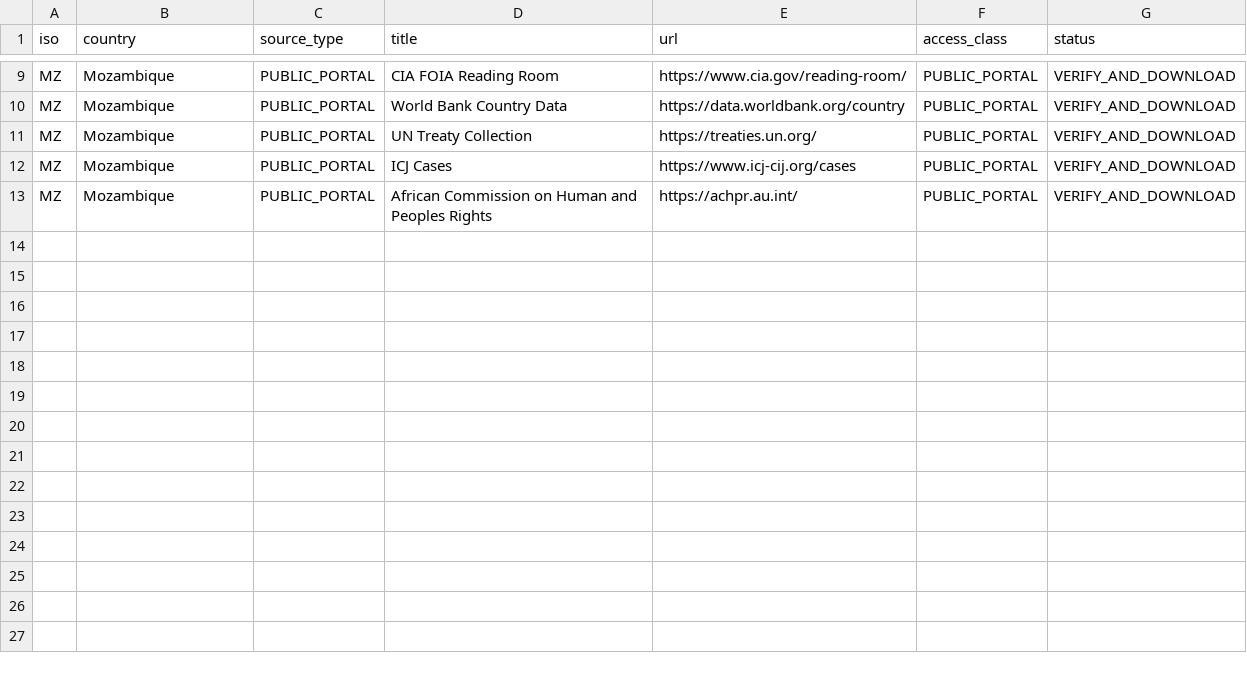
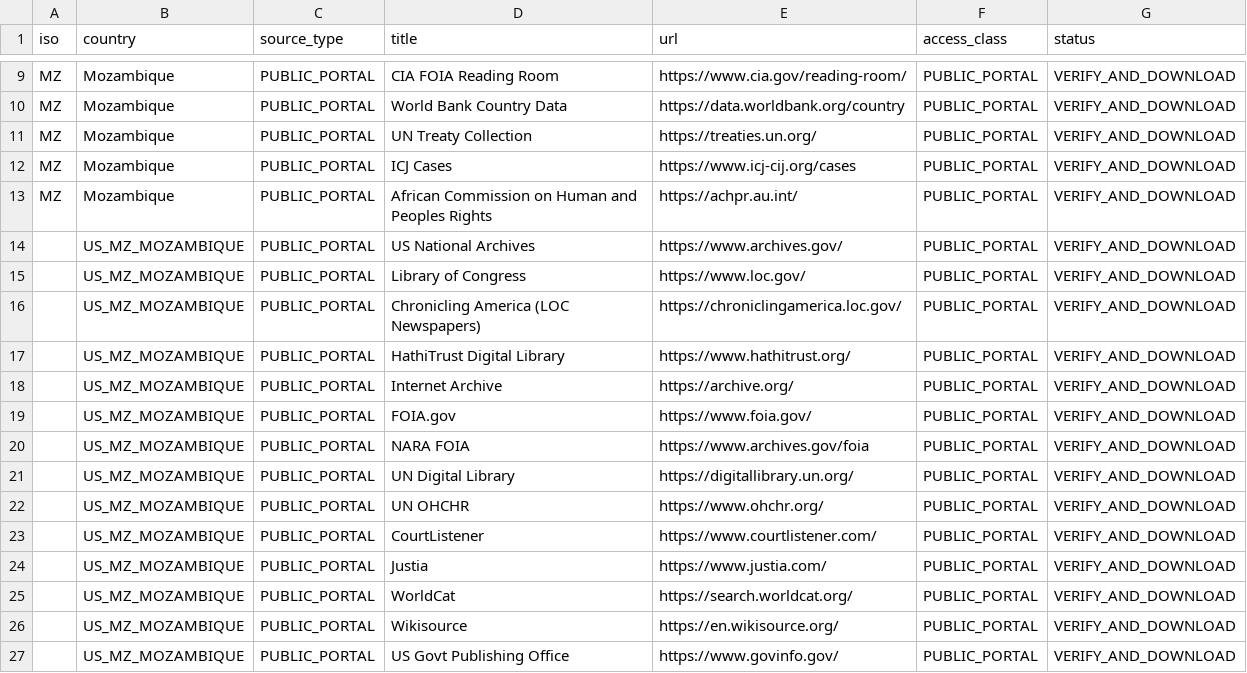
Before and after one commit to GlobalRestitutionAlliance/africa-us-mz-mozambique-master-litigation, a CSV file: 03_Evidentiary_Exhibits/PRIMARY_PUBLIC_SOURCES.csv, drawn as a sheet; only a part is shown, gaps mark what is left out; the diff names each change by its address in the sheet, - before the commit and + after, or states it on an @@ line.

Commit message:
Expand primary public source registries (Batch 2)

```diff
--- a/03_Evidentiary_Exhibits/PRIMARY_PUBLIC_SOURCES.csv
+++ b/03_Evidentiary_Exhibits/PRIMARY_PUBLIC_SOURCES.csv
+row 14:  | US_MZ_MOZAMBIQUE | PUBLIC_PORTAL | US National Archives | https://www.archives.gov/ | PUBLIC_PORTAL | VERIFY_AND_DOWNLOAD
+row 15:  | US_MZ_MOZAMBIQUE | PUBLIC_PORTAL | Library of Congress | https://www.loc.gov/ | PUBLIC_PORTAL | VERIFY_AND_DOWNLOAD
+row 16:  | US_MZ_MOZAMBIQUE | PUBLIC_PORTAL | Chronicling America (LOC Newspapers) | https://chroniclingamerica.loc.gov/ | PUBLIC_PORTAL | VERIFY_AND_DOWNLOAD
+row 17:  | US_MZ_MOZAMBIQUE | PUBLIC_PORTAL | HathiTrust Digital Library | https://www.hathitrust.org/ | PUBLIC_PORTAL | VERIFY_AND_DOWNLOAD
+row 18:  | US_MZ_MOZAMBIQUE | PUBLIC_PORTAL | Internet Archive | https://archive.org/ | PUBLIC_PORTAL | VERIFY_AND_DOWNLOAD
+row 19:  | US_MZ_MOZAMBIQUE | PUBLIC_PORTAL | FOIA.gov | https://www.foia.gov/ | PUBLIC_PORTAL | VERIFY_AND_DOWNLOAD
+row 20:  | US_MZ_MOZAMBIQUE | PUBLIC_PORTAL | NARA FOIA | https://www.archives.gov/foia | PUBLIC_PORTAL | VERIFY_AND_DOWNLOAD
+row 21:  | US_MZ_MOZAMBIQUE | PUBLIC_PORTAL | UN Digital Library | https://digitallibrary.un.org/ | PUBLIC_PORTAL | VERIFY_AND_DOWNLOAD
+row 22:  | US_MZ_MOZAMBIQUE | PUBLIC_PORTAL | UN OHCHR | https://www.ohchr.org/ | PUBLIC_PORTAL | VERIFY_AND_DOWNLOAD
+row 23:  | US_MZ_MOZAMBIQUE | PUBLIC_PORTAL | CourtListener | https://www.courtlistener.com/ | PUBLIC_PORTAL | VERIFY_AND_DOWNLOAD
+row 24:  | US_MZ_MOZAMBIQUE | PUBLIC_PORTAL | Justia | https://www.justia.com/ | PUBLIC_PORTAL | VERIFY_AND_DOWNLOAD
+row 25:  | US_MZ_MOZAMBIQUE | PUBLIC_PORTAL | WorldCat | https://search.worldcat.org/ | PUBLIC_PORTAL | VERIFY_AND_DOWNLOAD
+row 26:  | US_MZ_MOZAMBIQUE | PUBLIC_PORTAL | Wikisource | https://en.wikisource.org/ | PUBLIC_PORTAL | VERIFY_AND_DOWNLOAD
+row 27:  | US_MZ_MOZAMBIQUE | PUBLIC_PORTAL | US Govt Publishing Office | https://www.govinfo.gov/ | PUBLIC_PORTAL | VERIFY_AND_DOWNLOAD
```
Also changed, not shown: 2 other files.
